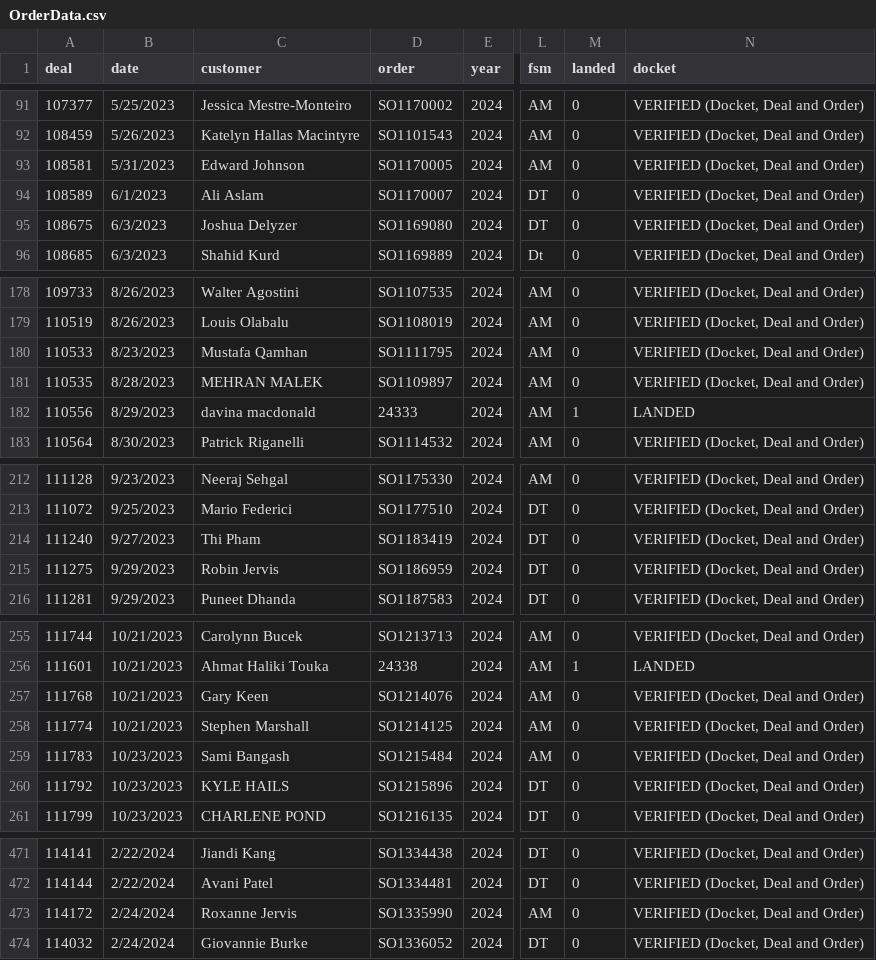
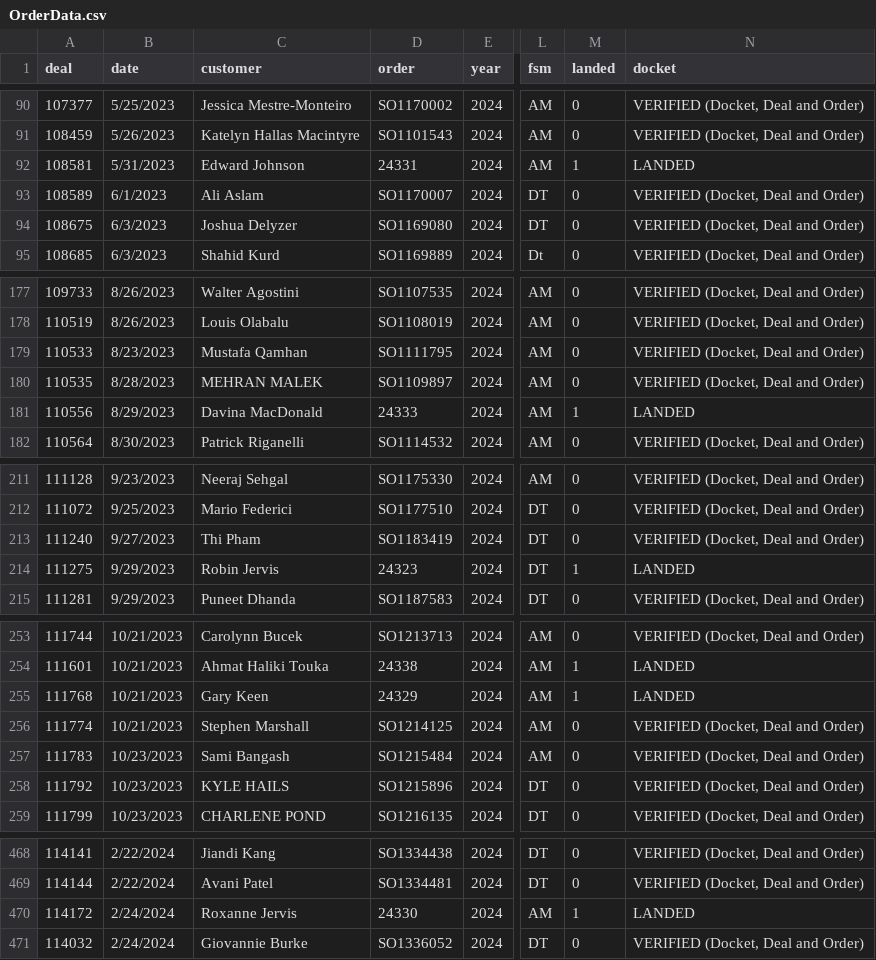
Before and after one commit to harinderlabana/eta-buddy-dev, a CSV file: public/OrderData.csv, drawn as a sheet; only a part is shown, gaps mark what is left out; addresses are those after the commit; the diff covers the shown part only; the diff names each change by its address in the sheet, - before the commit and + after, or states it on an @@ line.

```diff
--- a/public/OrderData.csv
+++ b/public/OrderData.csv
-D92 (order): SO1170005
+D92 (order): 24331
-M92 (landed): 0
+M92 (landed): 1
-N92 (docket): VERIFIED (Docket, Deal and Order)
+N92 (docket): LANDED
-C181 (customer): davina macdonald
+C181 (customer): Davina MacDonald
-D214 (order): SO1186959
+D214 (order): 24323
-M214 (landed): 0
+M214 (landed): 1
-N214 (docket): VERIFIED (Docket, Deal and Order)
+N214 (docket): LANDED
-D255 (order): SO1214076
+D255 (order): 24329
-M255 (landed): 0
+M255 (landed): 1
-N255 (docket): VERIFIED (Docket, Deal and Order)
+N255 (docket): LANDED
-D470 (order): SO1335990
+D470 (order): 24330
-M470 (landed): 0
+M470 (landed): 1
-N470 (docket): VERIFIED (Docket, Deal and Order)
+N470 (docket): LANDED
```
Also changed, not shown: 5 removed rows and 4 edited cells elsewhere in this file, 9 other files.
